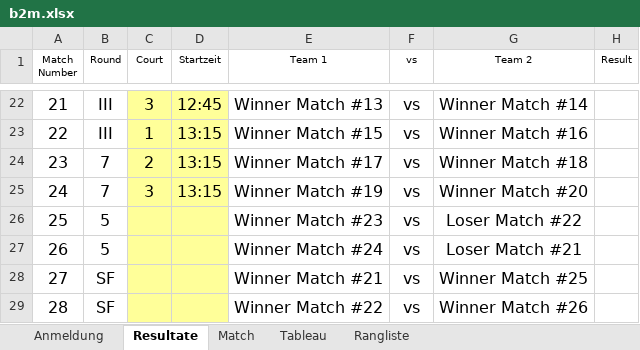
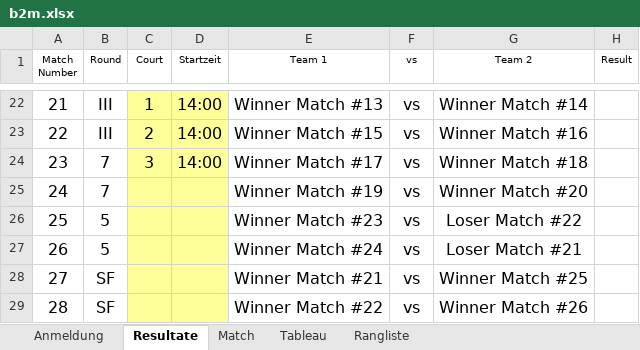
Before and after one commit to Lucanepa/beach_tournament, an Excel workbook: b2m.xlsx, sheet Resultate, drawn as a sheet; only a part is shown, gaps mark what is left out; values as stored, in another font and other column widths than the file's, no borders; the diff covers the shown part only; the diff names each change by its address in the sheet, - before the commit and + after, or states it on an @@ line.

```diff
--- a/b2m.xlsx (sheet Resultate)
+++ b/b2m.xlsx (sheet Resultate)
-C22 (Court): 3
+C22 (Court): 1
-D22 (Startzeit): 12:45
+D22 (Startzeit): 14:00
-C23 (Court): 1
+C23 (Court): 2
-D23:D24 (Startzeit): 13:15
+D23:D24 (Startzeit): 14:00
-C24 (Court): 2
+C24 (Court): 3
-C25 (Court): 3
+C25 (Court): (empty)
-D25 (Startzeit): 13:15
+D25 (Startzeit): (empty)
```
Also changed, not shown: 69 edited cells elsewhere in this sheet, sheet Match, sheet Tableau, sheet Anmeldung, formulas that keep their value, hidden cells, b3f.xlsx.
